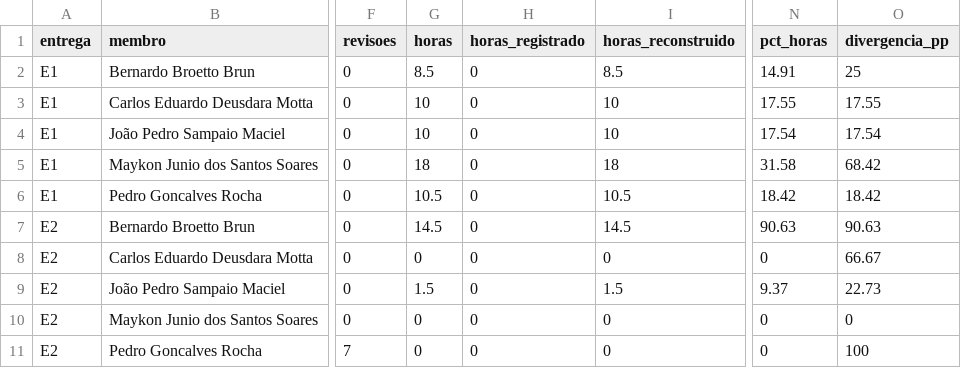
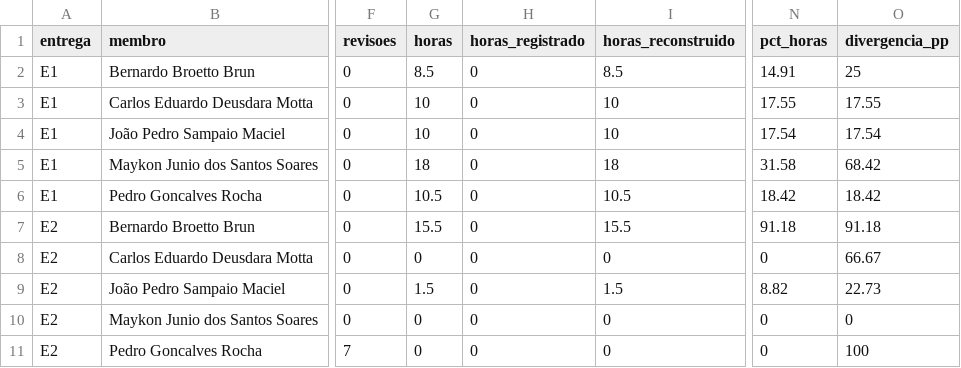
Before and after one commit to FCTE-Qualidade-de-Software-1/2026-2_T01_MARLYN_WESCOFF, a CSV file: docs/metricas/dados/consolidados/contribuicao.csv, drawn as a sheet; only a part is shown, gaps mark what is left out; the diff names each change by its address in the sheet, - before the commit and + after, or states it on an @@ line.

```diff
--- a/docs/metricas/dados/consolidados/contribuicao.csv
+++ b/docs/metricas/dados/consolidados/contribuicao.csv
-G7 (horas): 14.5
+G7 (horas): 15.5
-I7 (horas_reconstruido): 14.5
+I7 (horas_reconstruido): 15.5
-N7 (pct_horas): 90.63
+N7 (pct_horas): 91.18
-O7 (divergencia_pp): 90.63
+O7 (divergencia_pp): 91.18
-N9 (pct_horas): 9.37
+N9 (pct_horas): 8.82
```
Also changed, not shown: docs/metricas/dados/brutos/esforco.csv, docs/metricas/dados/consolidados/esforco_consolidado.csv, 9 other files.
